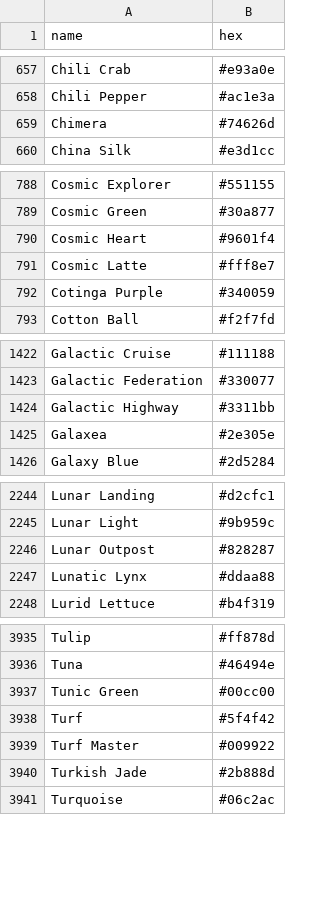
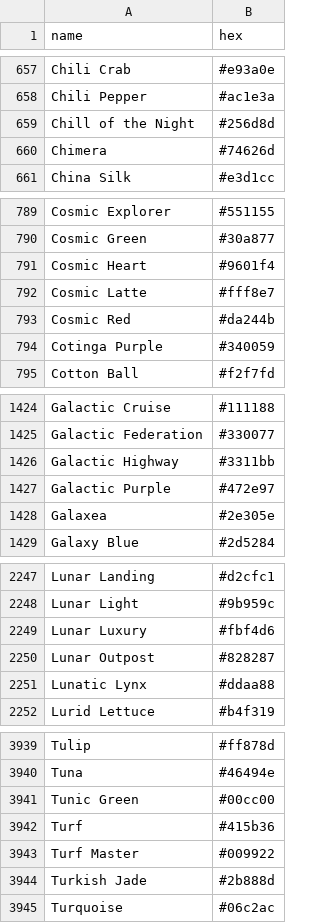
Before and after one commit to meodai/color-names, a CSV file: dist/colornames.bestof.csv, drawn as a sheet; only a part is shown, gaps mark what is left out.

```diff
--- a/dist/colornames.bestof.csv
+++ b/dist/colornames.bestof.csv
@@ -658,2 +658,3 @@ Chili Crab,#e93a0e
 Chili Pepper,#ac1e3a
+Chill of the Night,#256d8d
 Chimera,#74626d
@@ -791,2 +792,3 @@ Cosmic Heart,#9601f4
 Cosmic Latte,#fff8e7
+Cosmic Red,#da244b
 Cotinga Purple,#340059
@@ -1424,2 +1426,3 @@ Galactic Federation,#330077
 Galactic Highway,#3311bb
+Galactic Purple,#472e97
 Galaxea,#2e305e
@@ -2245,2 +2248,3 @@ Lunar Landing,#d2cfc1
 Lunar Light,#9b959c
+Lunar Luxury,#fbf4d6
 Lunar Outpost,#828287
@@ -3937,3 +3941,3 @@ Tuna,#46494e
 Tunic Green,#00cc00
-Turf,#5f4f42
+Turf,#415b36
 Turf Master,#009922
```
Also changed, not shown: dist/colornames.csv, src/colornames.csv, 20 other files.
